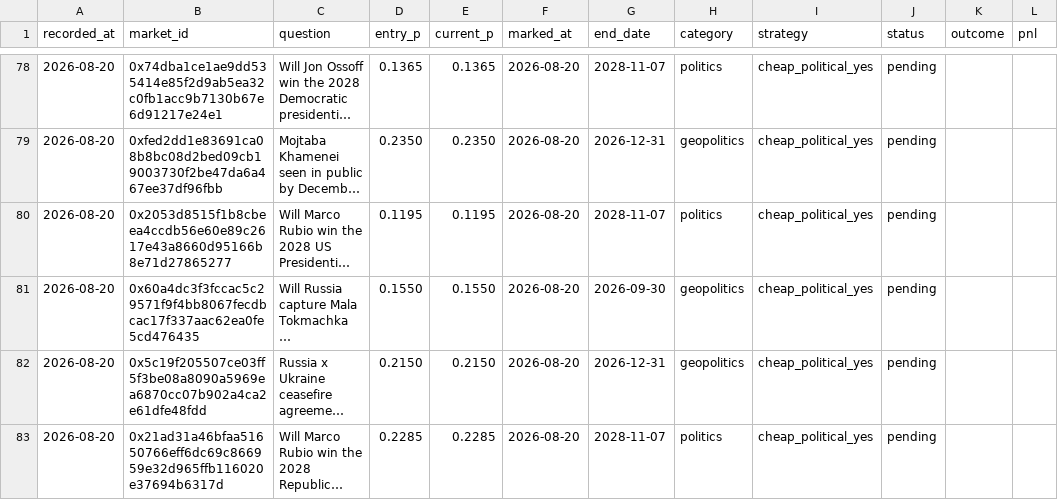
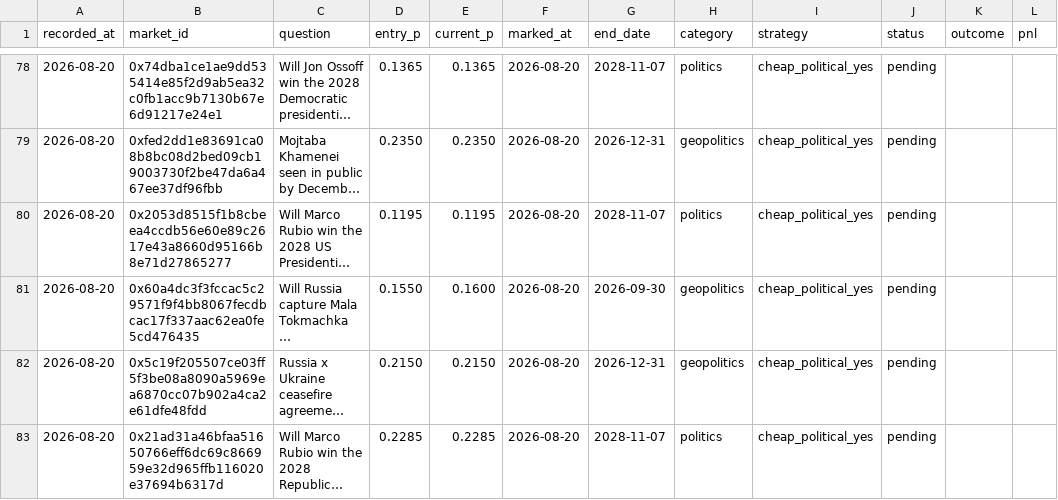
Before and after one commit to derrickuk00/pmwire, a CSV file: state/pm_paper_ledger.csv, drawn as a sheet; only a part is shown, gaps mark what is left out; long unchanged cells end in …; the diff names each change by its address in the sheet, - before the commit and + after, or states it on an @@ line.

Commit message:
fix mark-to-market coverage + board filters

```diff
--- a/state/pm_paper_ledger.csv
+++ b/state/pm_paper_ledger.csv
-E81 (current_p): 0.1550
+E81 (current_p): 0.1600
```
Also changed, not shown: 5 other files.
